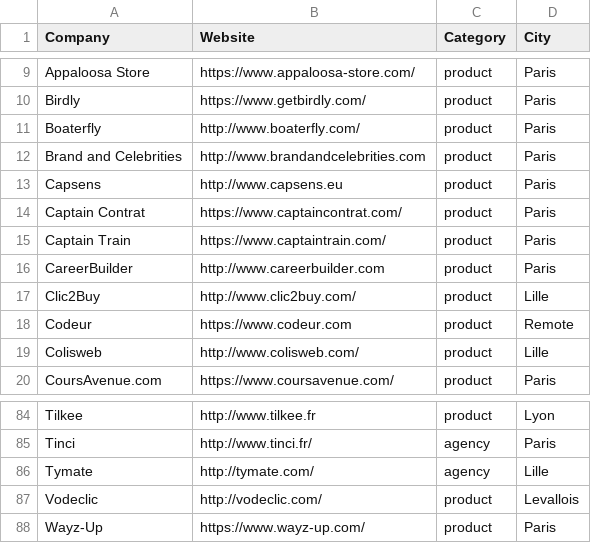
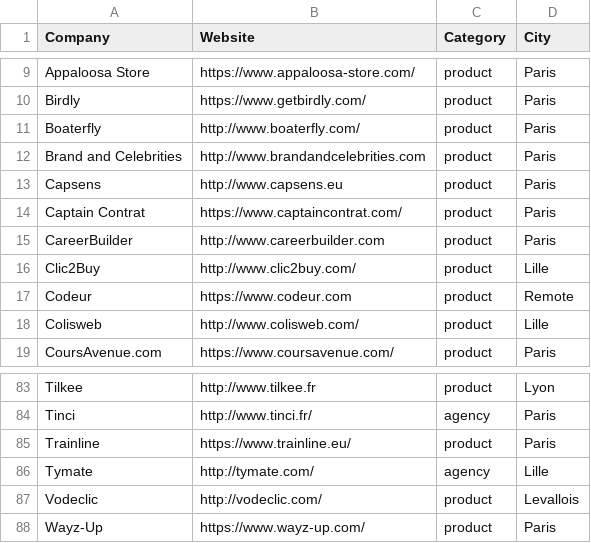
Before and after one commit to ruby-nord/rubyshops, a CSV file: frenchrubyshops.csv, drawn as a sheet; only a part is shown, gaps mark what is left out.

Commit message:
Finally renme Captain Train into Trainline

```diff
--- a/frenchrubyshops.csv
+++ b/frenchrubyshops.csv
@@ -14,3 +14,2 @@ Capsens,http://www.capsens.eu,product,Paris
 Captain Contrat,https://www.captaincontrat.com/,product,Paris
-Captain Train,https://www.captaintrain.com/,product,Paris
 CareerBuilder,http://www.careerbuilder.com,product,Paris
@@ -85,2 +84,3 @@ Tilkee,http://www.tilkee.fr,product,Lyon
 Tinci,http://www.tinci.fr/,agency,Paris
+Trainline,https://www.trainline.eu/,product,Paris
 Tymate,http://tymate.com/,agency,Lille
```
